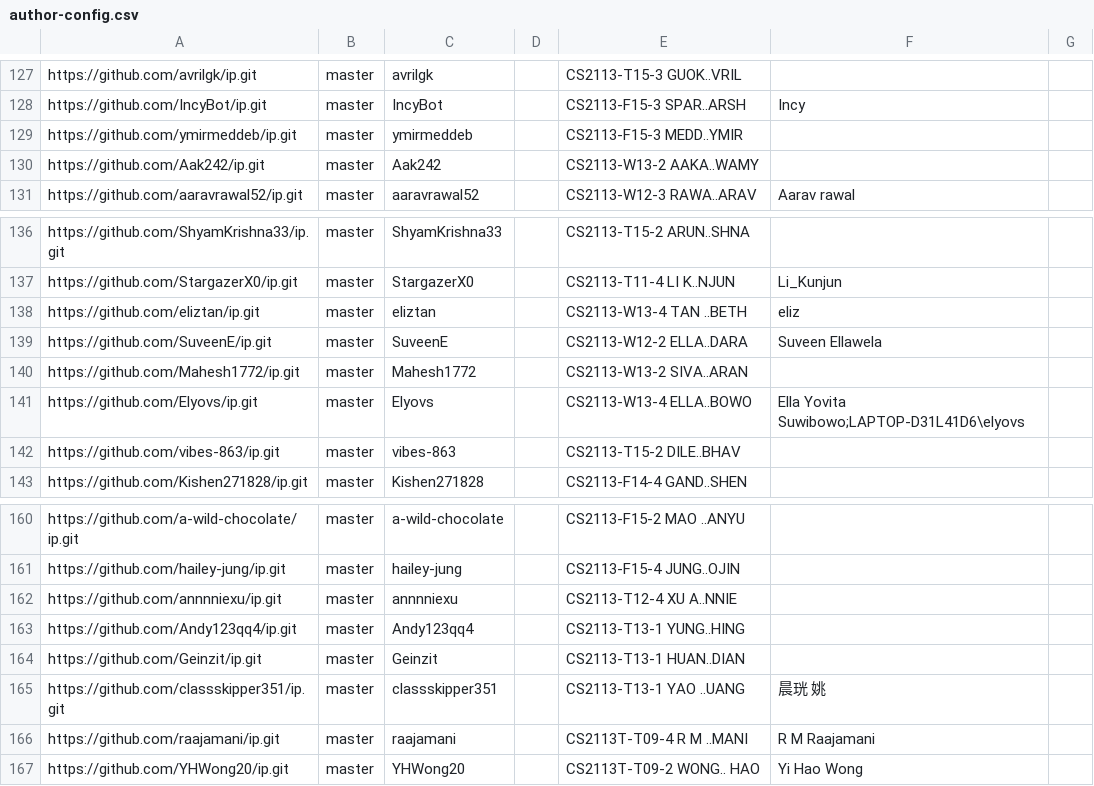
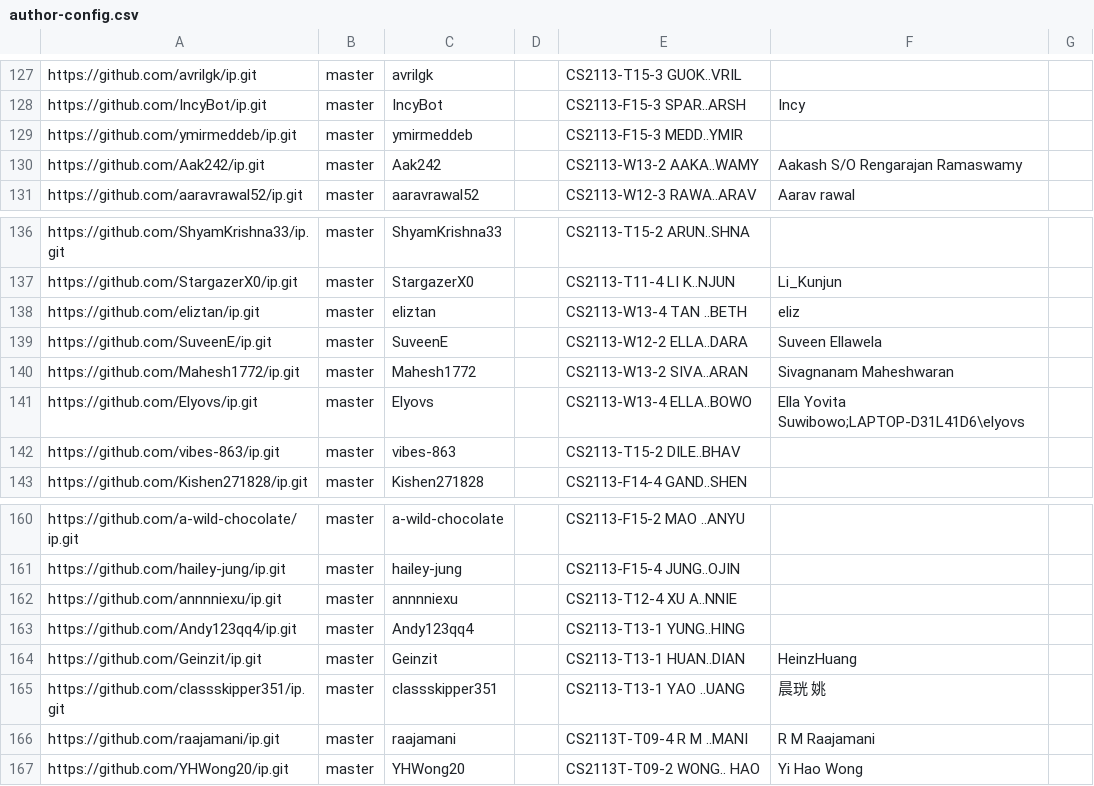
Before and after one commit to nus-cs2113-AY2324S2/ip-dashboard, a CSV file: configs/author-config.csv, drawn as a sheet; only a part is shown, gaps mark what is left out; the diff covers the shown part only.

```diff
--- a/configs/author-config.csv
+++ b/configs/author-config.csv
@@ -129,3 +129,3 @@ https://github.com/IncyBot/ip.git,master,IncyBot,,CS2113-F15-3 SPAR..ARSH,Incy,
 https://github.com/ymirmeddeb/ip.git,master,ymirmeddeb,,CS2113-F15-3 MEDD..YMIR,,
-https://github.com/Aak242/ip.git,master,Aak242,,CS2113-W13-2 AAKA..WAMY,,
+https://github.com/Aak242/ip.git,master,Aak242,,CS2113-W13-2 AAKA..WAMY,Aakash S/O Rengarajan Ramaswamy,
 https://github.com/aaravrawal52/ip.git,master,aaravrawal52,,CS2113-W12-3 RAWA..ARAV,Aarav rawal,
@@ -139,3 +139,3 @@ https://github.com/eliztan/ip.git,master,eliztan,,CS2113-W13-4 TAN ..BETH,eliz,
 https://github.com/SuveenE/ip.git,master,SuveenE,,CS2113-W12-2 ELLA..DARA,Suveen Ellawela,
-https://github.com/Mahesh1772/ip.git,master,Mahesh1772,,CS2113-W13-2 SIVA..ARAN,,
+https://github.com/Mahesh1772/ip.git,master,Mahesh1772,,CS2113-W13-2 SIVA..ARAN,Sivagnanam Maheshwaran,
 https://github.com/Elyovs/ip.git,master,Elyovs,,CS2113-W13-4 ELLA..BOWO,Ella Yovita Suwibowo;LAPTOP-D31L41D6\elyovs,
@@ -163,3 +163,3 @@ https://github.com/annnniexu/ip.git,master,annnniexu,,CS2113-T12-4 XU A..NNIE,,
 https://github.com/Andy123qq4/ip.git,master,Andy123qq4,,CS2113-T13-1 YUNG..HING,,
-https://github.com/Geinzit/ip.git,master,Geinzit,,CS2113-T13-1 HUAN..DIAN,,
+https://github.com/Geinzit/ip.git,master,Geinzit,,CS2113-T13-1 HUAN..DIAN,HeinzHuang,
 https://github.com/classskipper351/ip.git,master,classskipper351,,CS2113-T13-1 YAO ..UANG,晨珖 姚,
```
Also changed, not shown: 6 edited cells elsewhere in this file.
